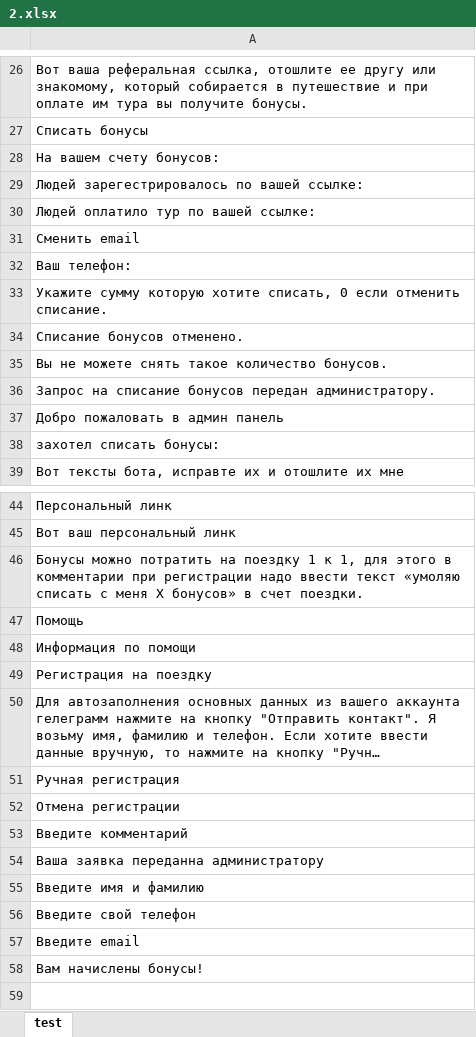
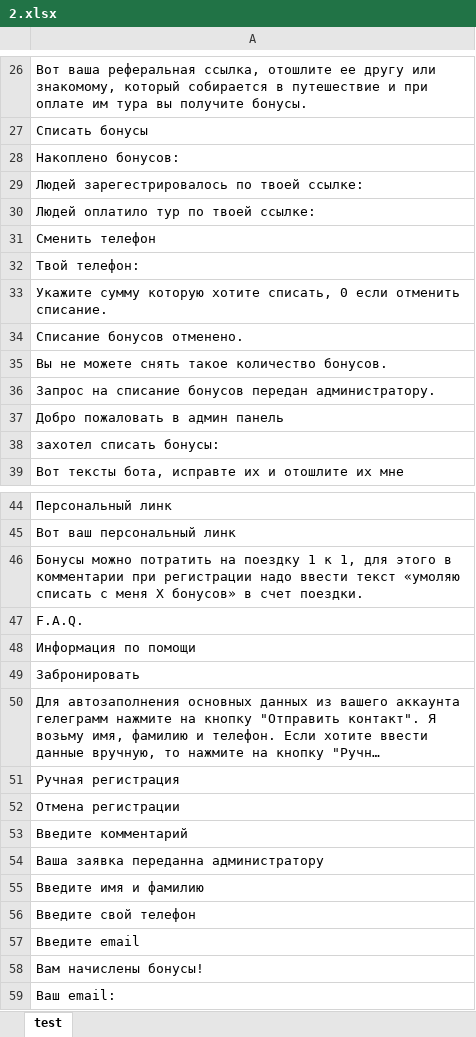
Before and after one commit to finsolit/project, an Excel workbook: Surf/2.xlsx, sheet test, drawn as a sheet; only a part is shown, gaps mark what is left out; long unchanged cells end in …; values as stored, in another font and other column widths than the file's, no borders; the diff names each change by its address in the sheet, - before the commit and + after, or states it on an @@ line.

```diff
--- a/Surf/2.xlsx (sheet test)
+++ b/Surf/2.xlsx (sheet test)
-A28: На вашем счету бонусов:
+A28: Накоплено бонусов:
-A29: Людей зарегестрировалось по вашей ссылке:
+A29: Людей зарегестрировалось по твоей ссылке:
-A30: Людей оплатило тур по вашей ссылке:
+A30: Людей оплатило тур по твоей ссылке:
-A31: Сменить email
+A31: Сменить телефон
-A32: Ваш телефон:
+A32: Твой телефон:
-A47: Помощь
+A47: F.A.Q.
-A49: Регистрация на поездку
+A49: Забронировать
+row 59: Ваш email:
```
Also changed, not shown: Surf/1.xlsx, Surf/test.xlsx, 6 other files.
